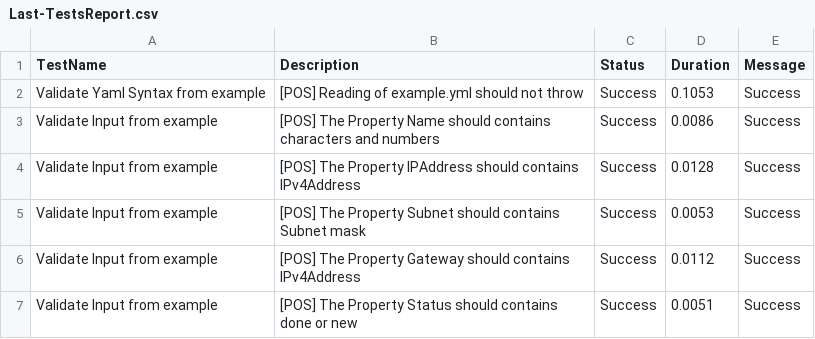
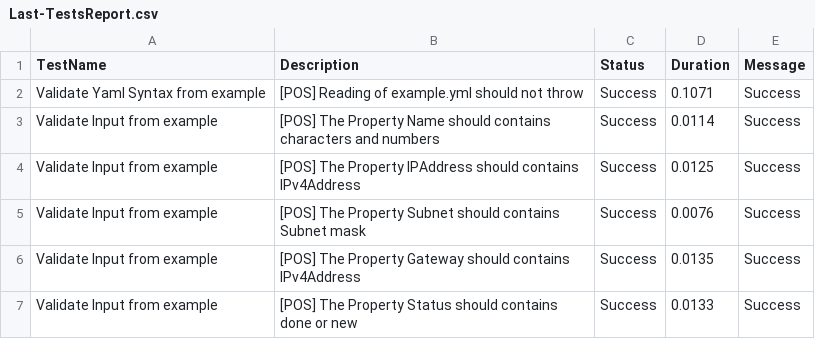
Before and after one commit to tinuwalther/actionstest, a CSV file: Reports/Last-TestsReport.csv, drawn as a sheet.

Commit message:
Upload Last-TestsReport.csv

```diff
--- a/Reports/Last-TestsReport.csv
+++ b/Reports/Last-TestsReport.csv
@@ -1,7 +1,7 @@
 "TestName","Description","Status","Duration","Message"
-"Validate Yaml Syntax from example","[POS] Reading of example.yml should not throw","Success","0.1053","Success"
-"Validate Input from example","[POS] The Property Name should contains characters and numbers","Success","0.0086","Success"
-"Validate Input from example","[POS] The Property IPAddress should contains IPv4Address","Success","0.0128","Success"
-"Validate Input from example","[POS] The Property Subnet should contains Subnet mask","Success","0.0053","Success"
-"Validate Input from example","[POS] The Property Gateway should contains IPv4Address","Success","0.0112","Success"
-"Validate Input from example","[POS] The Property Status should contains done or new","Success","0.0051","Success"
+"Validate Yaml Syntax from example","[POS] Reading of example.yml should not throw","Success","0.1071","Success"
+"Validate Input from example","[POS] The Property Name should contains characters and numbers","Success","0.0114","Success"
+"Validate Input from example","[POS] The Property IPAddress should contains IPv4Address","Success","0.0125","Success"
+"Validate Input from example","[POS] The Property Subnet should contains Subnet mask","Success","0.0076","Success"
+"Validate Input from example","[POS] The Property Gateway should contains IPv4Address","Success","0.0135","Success"
+"Validate Input from example","[POS] The Property Status should contains done or new","Success","0.0133","Success"
```
